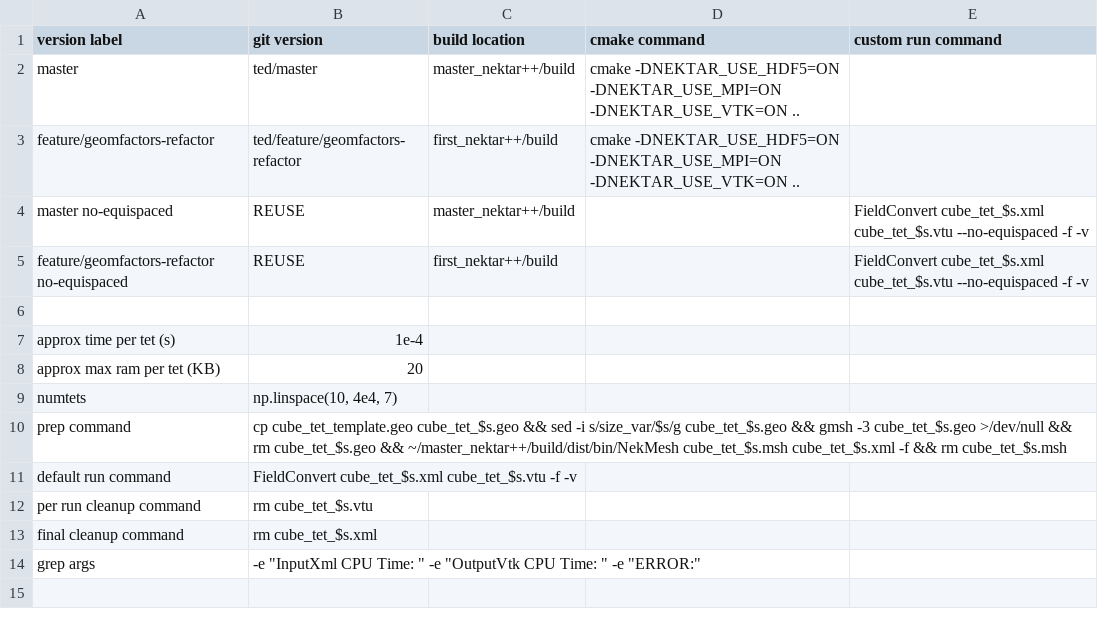
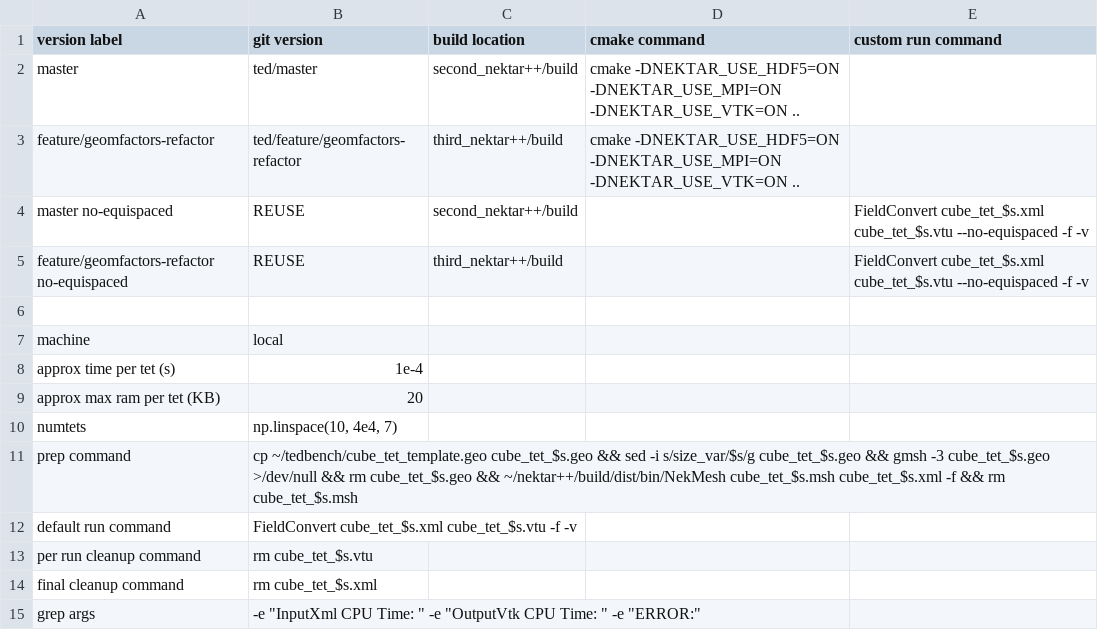
Before and after one commit to TedStokes/tedbench, a CSV file: no-equispaced/run1.csv, drawn as a sheet.

Commit message:
added build commands to bash script, and made machine a csv option rather than cmd line

```diff
--- a/no-equispaced/run1.csv
+++ b/no-equispaced/run1.csv
@@ -1,7 +1,8 @@
 version label,git version,build location,cmake command,custom run command
-master,ted/master,master_nektar++/build,cmake -DNEKTAR_USE_HDF5=ON -DNEKTAR_USE_MPI=ON -DNEKTAR_USE_VTK=ON ..,
-feature/geomfactors-refactor,ted/feature/geomfactors-refactor,first_nektar++/build,cmake -DNEKTAR_USE_HDF5=ON -DNEKTAR_USE_MPI=ON -DNEKTAR_USE_VTK=ON ..,
-master no-equispaced,REUSE,master_nektar++/build,,FieldConvert cube_tet_$s.xml cube_tet_$s.vtu --no-equispaced -f -v
-feature/geomfactors-refactor no-equispaced,REUSE,first_nektar++/build,,FieldConvert cube_tet_$s.xml cube_tet_$s.vtu --no-equispaced -f -v
+master,ted/master,second_nektar++/build,cmake -DNEKTAR_USE_HDF5=ON -DNEKTAR_USE_MPI=ON -DNEKTAR_USE_VTK=ON ..,
+feature/geomfactors-refactor,ted/feature/geomfactors-refactor,third_nektar++/build,cmake -DNEKTAR_USE_HDF5=ON -DNEKTAR_USE_MPI=ON -DNEKTAR_USE_VTK=ON ..,
+master no-equispaced,REUSE,second_nektar++/build,,FieldConvert cube_tet_$s.xml cube_tet_$s.vtu --no-equispaced -f -v
+feature/geomfactors-refactor no-equispaced,REUSE,third_nektar++/build,,FieldConvert cube_tet_$s.xml cube_tet_$s.vtu --no-equispaced -f -v
 ,,,,
+machine,local,,,
 approx time per tet (s),1e-4,,,
@@ -9,3 +10,3 @@ approx max ram per tet (KB),20,,,
 numtets,"np.linspace(10, 4e4, 7)",,,
-prep command,cp cube_tet_template.geo cube_tet_$s.geo && sed -i s/size_var/$s/g cube_tet_$s.geo && gmsh -3 cube_tet_$s.geo >/dev/null && rm cube_tet_$s.geo && ~/master_nektar++/build/dist/bin/NekMesh cube_tet_$s.msh cube_tet_$s.xml -f && rm cube_tet_$s.msh,,,
+prep command,cp ~/tedbench/cube_tet_template.geo cube_tet_$s.geo && sed -i s/size_var/$s/g cube_tet_$s.geo && gmsh -3 cube_tet_$s.geo >/dev/null && rm cube_tet_$s.geo && ~/nektar++/build/dist/bin/NekMesh cube_tet_$s.msh cube_tet_$s.xml -f && rm cube_tet_$s.msh,,,
 default run command,FieldConvert cube_tet_$s.xml cube_tet_$s.vtu -f -v,,,
```
Also changed, not shown: 1 other file.
